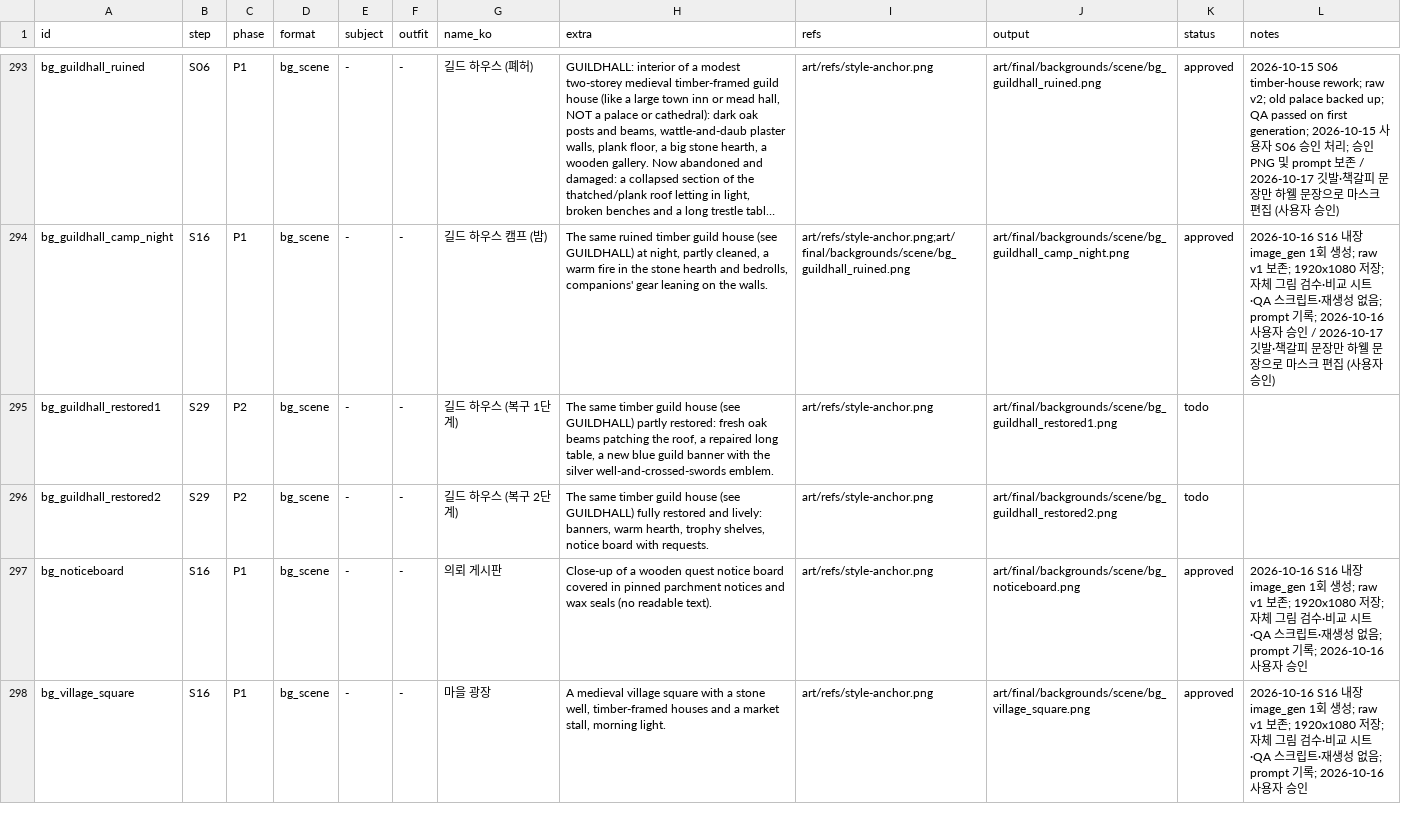
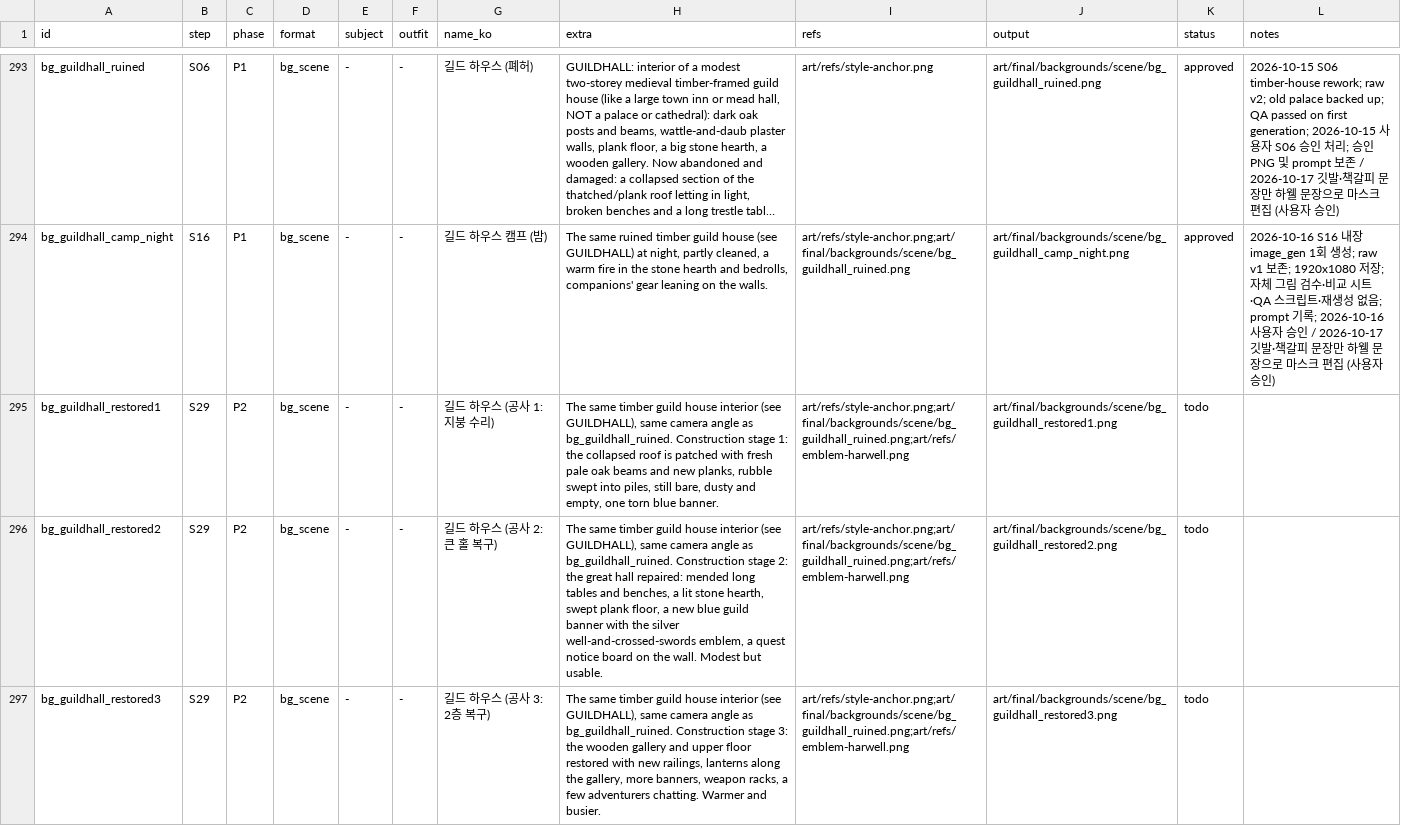
Before and after one commit to qruse/game, a CSV file: art/manifest.csv, drawn as a sheet; only a part is shown, gaps mark what is left out; the shorter side is filled out with more unchanged rows; long unchanged cells end in …; the diff covers the shown part only; the diff names each change by its address in the sheet, - before the commit and + after, or states it on an @@ line.

```diff
--- a/art/manifest.csv
+++ b/art/manifest.csv
-G295 (name_ko): 길드 하우스 (복구 1단계)
+G295 (name_ko): 길드 하우스 (공사 1: 지붕 수리)
-H295 (extra): …guild house (see GUILDHALL) partly restored: fresh oak beams patching the roof, a repaired long table, a new blue guild banner with the silver well-and-crossed-swords emblem.
+H295 (extra): …guild house interior (see GUILDHALL), same camera angle as bg_guildhall_ruined. Construction stage 1: the collapsed roof is patched with fresh pale oak beams and new planks, rubble swept into piles, still bare, dusty and empty, one torn blue banner.
-I295:I296 (refs): art/refs/style-anchor.png
+I295:I296 (refs): art/refs/style-anchor.png;art/final/backgrounds/scene/bg_guildhall_ruined.png;art/refs/emblem-harwell.png
-G296 (name_ko): 길드 하우스 (복구 2단계)
+G296 (name_ko): 길드 하우스 (공사 2: 큰 홀 복구)
-H296 (extra): …guild house (see GUILDHALL) fully restored and lively: banners, warm hearth, trophy shelves, notice board with requests.
+H296 (extra): …guild house interior (see GUILDHALL), same camera angle as bg_guildhall_ruined. Construction stage 2: the great hall repaired: mended long tables and benches, a lit stone hearth, swept plank floor, a new blue guild banner with the silver well-and-crossed-swords emblem, a quest notice board on the wall. Modest but usable.
+row 297: bg_guildhall_restored3 | S29 | P2 | bg_scene | - | - | 길드 하우스 (공사 3: 2층 복구) | The same timber guild house interior (see GUILDHALL), same camera angle as bg_guildhall_ruined. Construction stage 3: the wooden gallery and upper floor restored with new railings, lanterns along the gallery, more banners, weapon racks, a few adventurers chatting. Warmer and busier. | art/refs/style-anchor.png;art/final/backgrounds/scene/bg_guildhall_ruined.png;art/refs/emblem-harwell.png | art/final/backgrounds/scene/bg_guildhall_restored3.png | todo
```
Also changed, not shown: 2 added rows elsewhere in this file, 5 other files.
